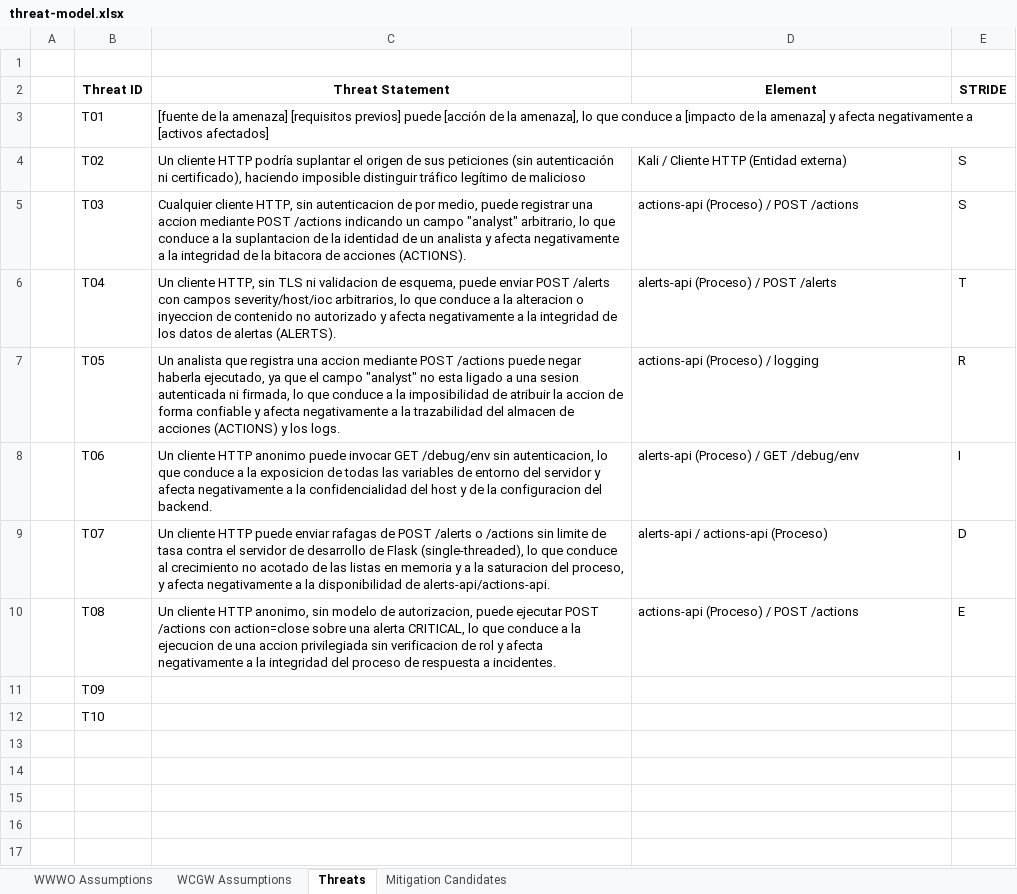
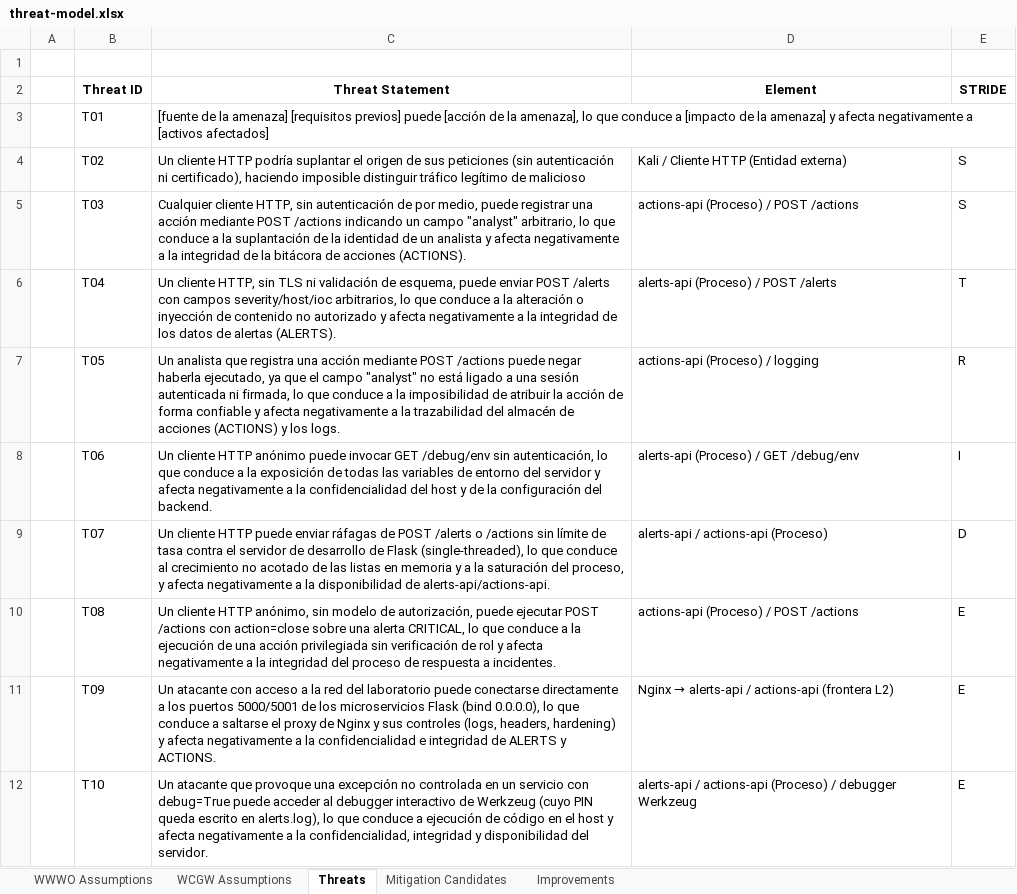
Before and after one commit to BrayanLoaiza-JuanGuayazan-FDSI/Lab3-FDSI, an Excel workbook: threat-model/threat-model.xlsx, sheet Threats, drawn as a sheet; values as stored, in another font and other column widths than the file's, no borders; the diff names each change by its address in the sheet, - before the commit and + after, or states it on an @@ line.

Commit message:
docs(threat-model): add T09/T10, M-007 to M-010 and gap-to-improvement sheet

```diff
--- a/threat-model/threat-model.xlsx (sheet Threats)
+++ b/threat-model/threat-model.xlsx (sheet Threats)
+sheet tab: Improvements
-C5 (Threat Statement): …HTTP, sin autenticacion de por medio, puede registrar una accion mediante POST /actions indicando un campo "analyst" arbitrario, lo que conduce a la suplantacion de la identidad de un analista y afecta negativamente a la integridad de la bitacora de acciones…
+C5 (Threat Statement): …HTTP, sin autenticación de por medio, puede registrar una acción mediante POST /actions indicando un campo "analyst" arbitrario, lo que conduce a la suplantación de la identidad de un analista y afecta negativamente a la integridad de la bitácora de acciones…
-C6 (Threat Statement): …TLS ni validacion de esquema, puede enviar POST /alerts con campos severity/host/ioc arbitrarios, lo que conduce a la alteracion o inyeccion de contenido…
+C6 (Threat Statement): …TLS ni validación de esquema, puede enviar POST /alerts con campos severity/host/ioc arbitrarios, lo que conduce a la alteración o inyección de contenido…
-C7 (Threat Statement): …registra una accion mediante POST /actions puede negar haberla ejecutado, ya que el campo "analyst" no esta ligado a una sesion autenticada ni firmada, lo que conduce a la imposibilidad de atribuir la accion de forma confiable y afecta negativamente a la trazabilidad del almacen de acciones…
+C7 (Threat Statement): …registra una acción mediante POST /actions puede negar haberla ejecutado, ya que el campo "analyst" no está ligado a una sesión autenticada ni firmada, lo que conduce a la imposibilidad de atribuir la acción de forma confiable y afecta negativamente a la trazabilidad del almacén de acciones…
-C8 (Threat Statement): …cliente HTTP anonimo puede invocar GET /debug/env sin autenticacion, lo que conduce a la exposicion de todas las variables de entorno del servidor y afecta negativamente a la confidencialidad del host y de la configuracion del backend.
+C8 (Threat Statement): …cliente HTTP anónimo puede invocar GET /debug/env sin autenticación, lo que conduce a la exposición de todas las variables de entorno del servidor y afecta negativamente a la confidencialidad del host y de la configuración del backend.
-C9 (Threat Statement): …puede enviar rafagas de POST /alerts o /actions sin limite de tasa contra el servidor de desarrollo de Flask (single-threaded), lo que conduce al crecimiento no acotado de las listas en memoria y a la saturacion del proceso,…
+C9 (Threat Statement): …puede enviar ráfagas de POST /alerts o /actions sin límite de tasa contra el servidor de desarrollo de Flask (single-threaded), lo que conduce al crecimiento no acotado de las listas en memoria y a la saturación del proceso,…
-C10 (Threat Statement): …cliente HTTP anonimo, sin modelo de autorizacion, puede ejecutar POST /actions con action=close sobre una alerta CRITICAL, lo que conduce a la ejecucion de una accion privilegiada sin verificacion de rol…
+C10 (Threat Statement): …cliente HTTP anónimo, sin modelo de autorización, puede ejecutar POST /actions con action=close sobre una alerta CRITICAL, lo que conduce a la ejecución de una acción privilegiada sin verificación de rol…
-C11 (Threat Statement): (empty)
+C11 (Threat Statement): Un atacante con acceso a la red del laboratorio puede conectarse directamente a los puertos 5000/5001 de los microservicios Flask (bind 0.0.0.0), lo que conduce a saltarse el proxy de Nginx y sus controles (logs, headers, hardening) y afecta negativamente a la confidencialidad e integridad de ALERTS y ACTIONS.
@@ D11 (Element): (empty) → Nginx → alerts-api / actions-api (frontera L2) @@
-E11:E12 (STRIDE): (empty)
+E11:E12 (STRIDE): E
-C12 (Threat Statement): (empty)
+C12 (Threat Statement): Un atacante que provoque una excepción no controlada en un servicio con debug=True puede acceder al debugger interactivo de Werkzeug (cuyo PIN queda escrito en alerts.log), lo que conduce a ejecución de código en el host y afecta negativamente a la confidencialidad, integridad y disponibilidad del servidor.
-D12 (Element): (empty)
+D12 (Element): alerts-api / actions-api (Proceso) / debugger Werkzeug
```
Also changed, not shown: sheet Mitigation Candidates.
